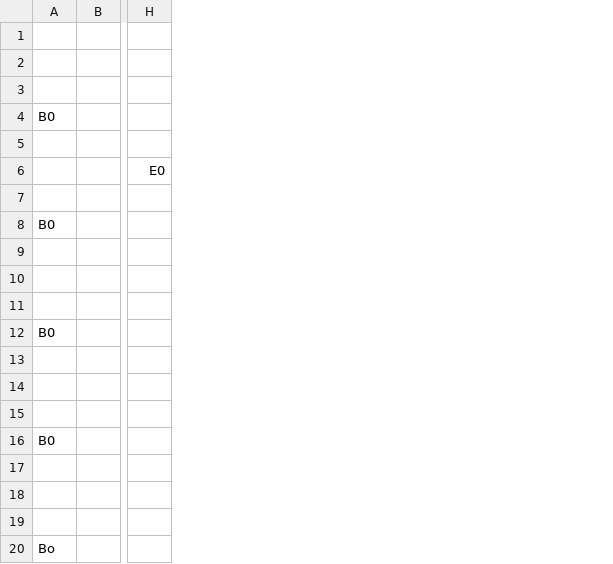
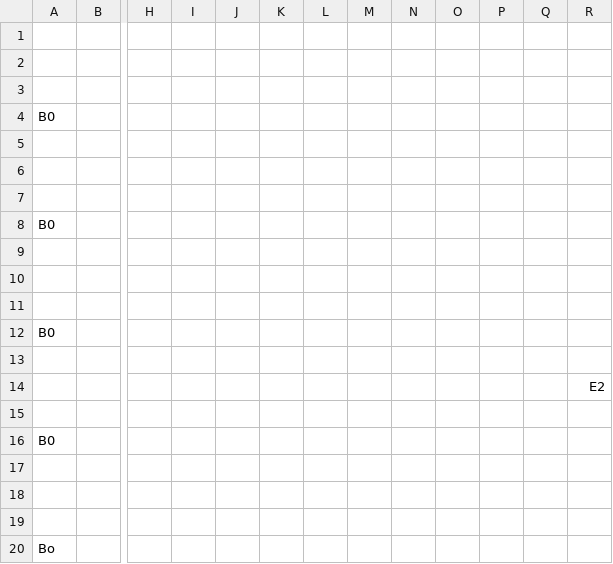
Before and after one commit to k025g0129-lab/TD2_01_Yumiya, a CSV file: fieldsData/field01.csv, drawn as a sheet; only a part is shown, gaps mark what is left out; removed rows and columns are numbered as before the commit, all else as after; the diff names each change by its address in the sheet, - before the commit and + after, or states it on an @@ line.

```diff
--- a/fieldsData/field01.csv
+++ b/fieldsData/field01.csv
-column H, row 6: E0
+column H, empty
+column I, empty
+column J, empty
+column K, empty
+column L, empty
+column M, empty
+column N, empty
+column O, empty
+column P, empty
+column Q, empty
+column R, row 14: E2
```
Also changed, not shown: 14 other files.
